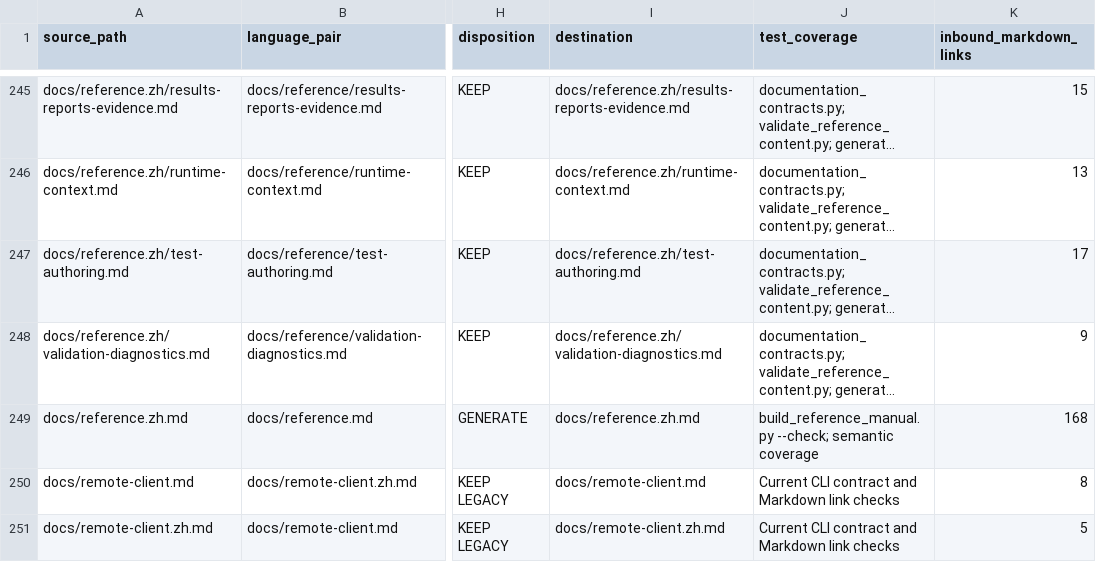
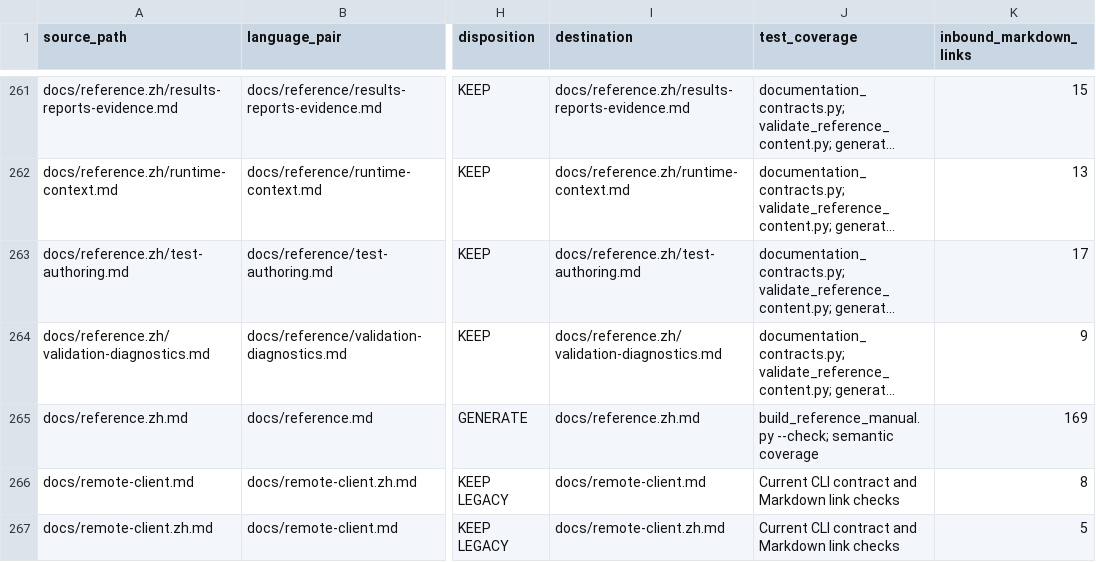
Before and after one commit to jxb8901/temp-driven-api-testing-tool, a CSV file: docs/system-design/document-inventory.csv, drawn as a sheet; only a part is shown, gaps mark what is left out; long unchanged cells end in …; addresses are those after the commit; the diff covers the shown part only; the diff names each change by its address in the sheet, - before the commit and + after, or states it on an @@ line.

```diff
--- a/docs/system-design/document-inventory.csv
+++ b/docs/system-design/document-inventory.csv
-K265 (inbound_markdown_links): 168
+K265 (inbound_markdown_links): 169
```
Also changed, not shown: 16 added rows and 2 edited cells elsewhere in this file, 25 other files.
